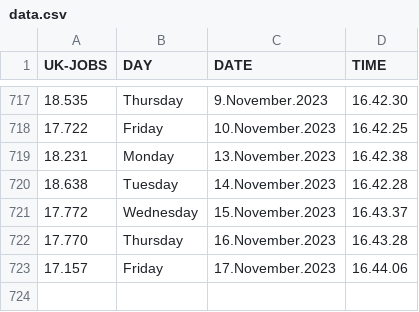
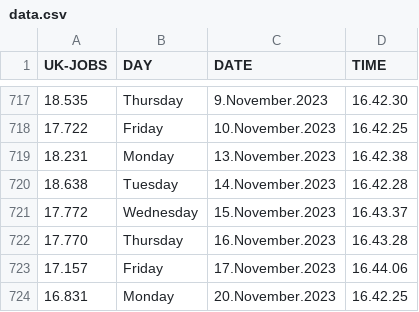
Before and after one commit to J0hn-B/bash_scraper, a CSV file: data.csv, drawn as a sheet; only a part is shown, gaps mark what is left out; the diff names each change by its address in the sheet, - before the commit and + after, or states it on an @@ line.

```diff
--- a/data.csv
+++ b/data.csv
+row 724: 16.831 | Monday | 20.November.2023 | 16.42.25
```
